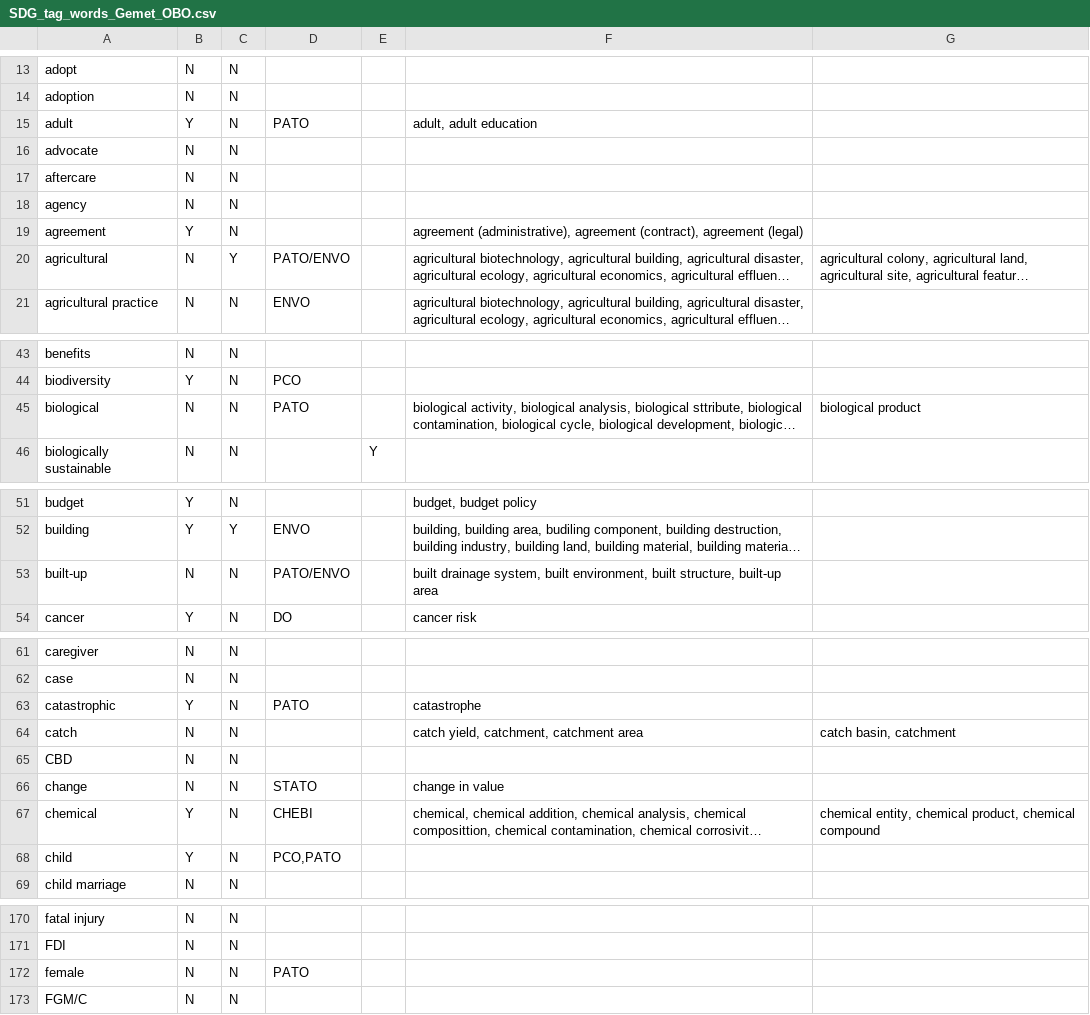
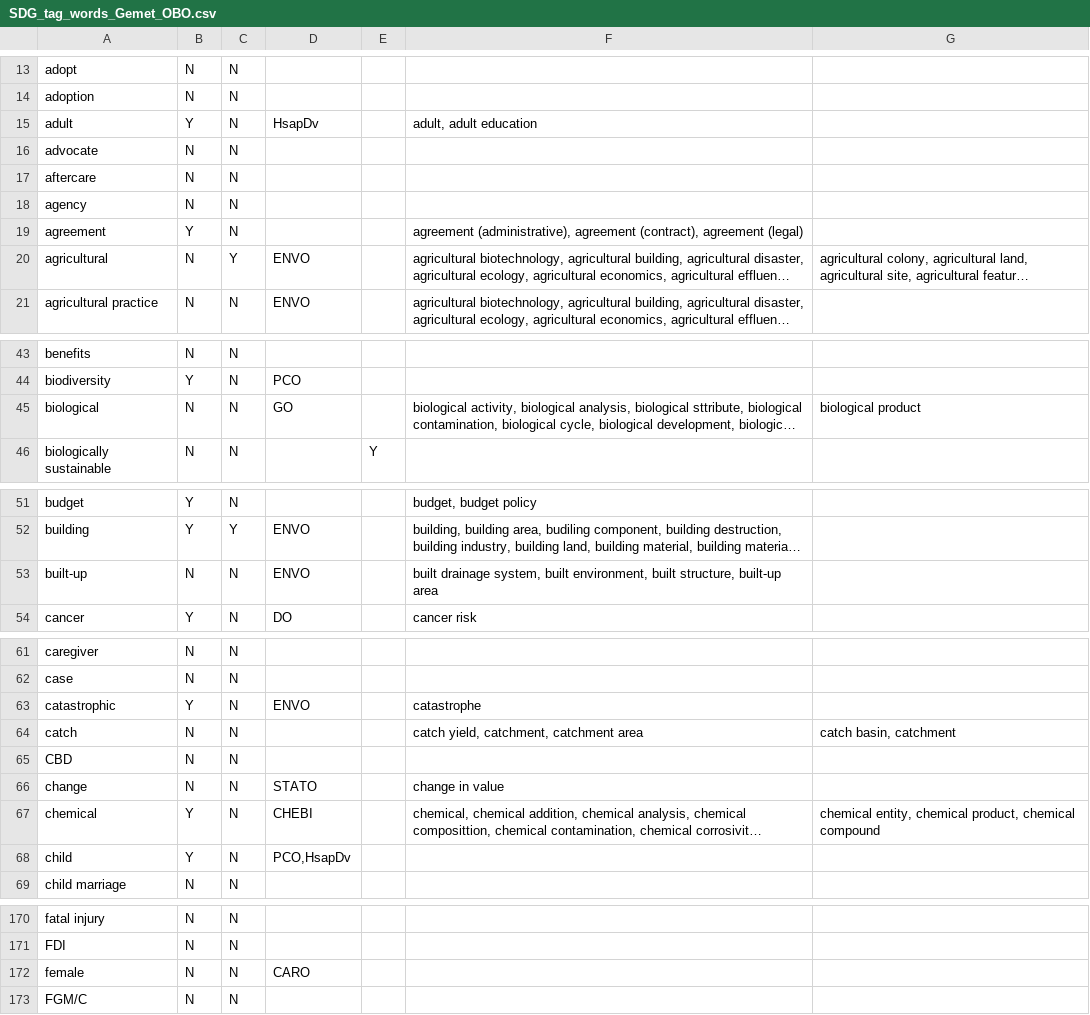
Before and after one commit to SDG-InterfaceOntology/sdgio, a CSV file: docs/mappings/SDG_tag_words_Gemet_OBO.csv, drawn as a sheet; only a part is shown, gaps mark what is left out; long unchanged cells end in …; the diff covers the shown part only; the diff names each change by its address in the sheet, - before the commit and + after, or states it on an @@ line.

Commit message:
suggested changes instead of PATO. Issue #7

```diff
--- a/docs/mappings/SDG_tag_words_Gemet_OBO.csv
+++ b/docs/mappings/SDG_tag_words_Gemet_OBO.csv
-D15: PATO
+D15: HsapDv
-D20: PATO/ENVO
+D20: ENVO
-D45: PATO
+D45: GO
-D53: PATO/ENVO
+D53: ENVO
-D63: PATO
+D63: ENVO
-D68: PCO,PATO
+D68: PCO,HsapDv
-D172: PATO
+D172: CARO
```
Also changed, not shown: 2 edited cells elsewhere in this file.
